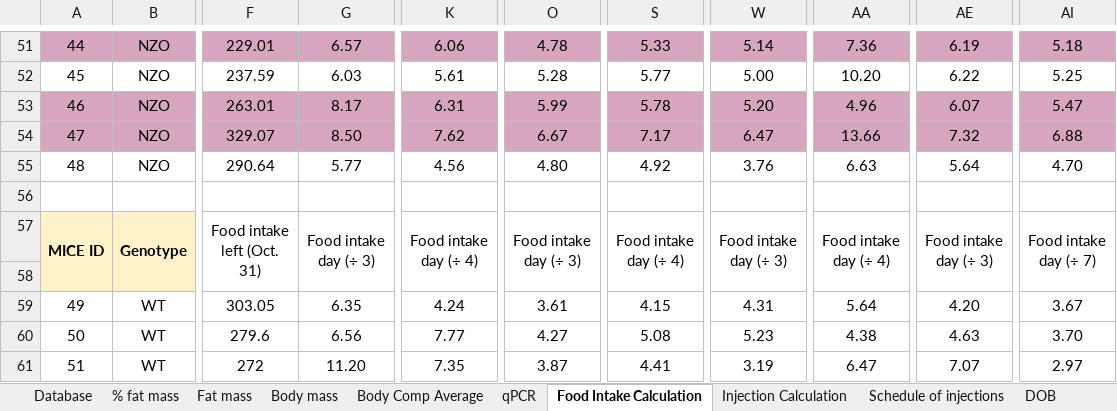
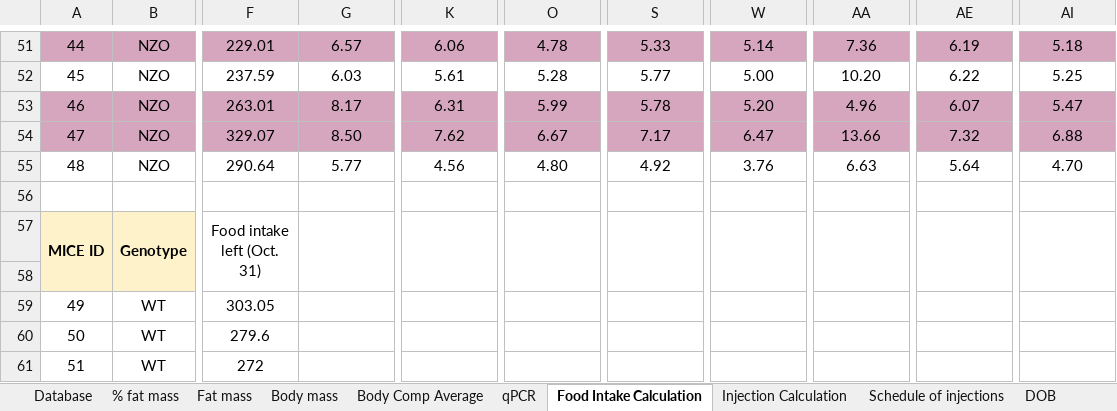
Before and after one commit to sandoval-luarte/data, an Excel workbook: data/Database - NZO Obesity Project _cs.xlsx, sheet Food Intake Calculation, drawn as a sheet; only a part is shown, gaps mark what is left out; values as stored, in another font and other column widths than the file's, no borders; the diff covers the shown part only; the diff names each change by its address in the sheet, - before the commit and + after, or states it on an @@ line.

```diff
--- a/data/Database - NZO Obesity Project _cs.xlsx (sheet Food Intake Calculation)
+++ b/data/Database - NZO Obesity Project _cs.xlsx (sheet Food Intake Calculation)
-G57: Food intake day (÷ 3)
+G57: (empty)
-K57: Food intake day (÷ 4)
+K57: (empty)
-O57: Food intake day (÷ 3)
+O57: (empty)
-S57: Food intake day (÷ 4)
+S57: (empty)
-W57: Food intake day (÷ 3)
+W57: (empty)
-AA57: Food intake day (÷ 4)
+AA57: (empty)
-AE57: Food intake day (÷ 3)
+AE57: (empty)
-AI57: Food intake day (÷ 7)
+AI57: (empty)
-G59: 6.35
+G59: (empty)
-K59: 4.24
+K59: (empty)
-O59: 3.61
+O59: (empty)
-S59: 4.15
+S59: (empty)
-W59: 4.31
+W59: (empty)
-AA59: 5.64
+AA59: (empty)
-AE59: 4.20
+AE59: (empty)
-AI59: 3.67
+AI59: (empty)
-G60: 6.56
+G60: (empty)
-K60: 7.77
+K60: (empty)
-O60: 4.27
+O60: (empty)
-S60: 5.08
+S60: (empty)
-W60: 5.23
+W60: (empty)
-AA60: 4.38
+AA60: (empty)
-AE60: 4.63
+AE60: (empty)
-AI60: 3.70
+AI60: (empty)
-G61: 11.20
+G61: (empty)
-K61: 7.35
+K61: (empty)
-O61: 3.87
+O61: (empty)
-S61: 4.41
+S61: (empty)
-W61: 3.19
+W61: (empty)
-AA61: 6.47
+AA61: (empty)
-AE61: 7.07
+AE61: (empty)
-AI61: 2.97
+AI61: (empty)
```
Also changed, not shown: 160 edited cells elsewhere in this sheet, sheet Database, 4 other files.
